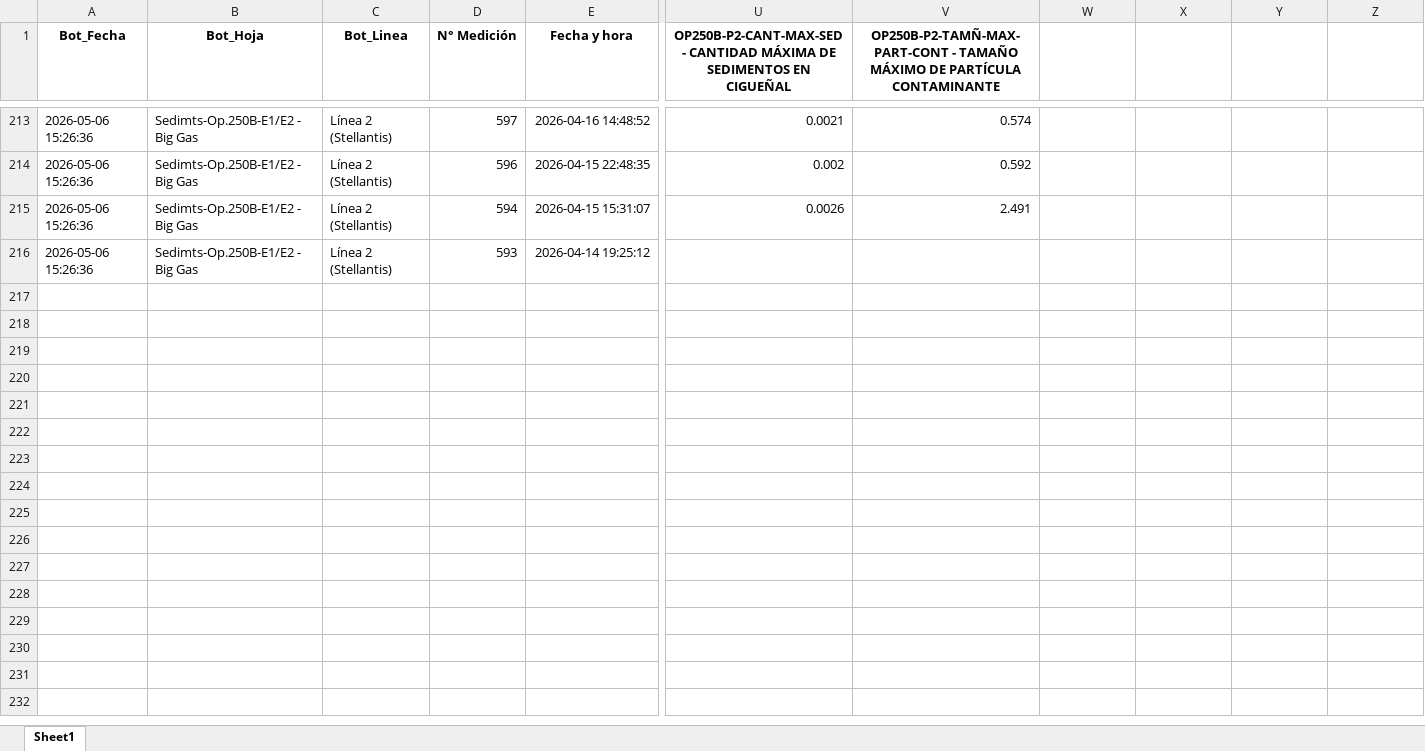
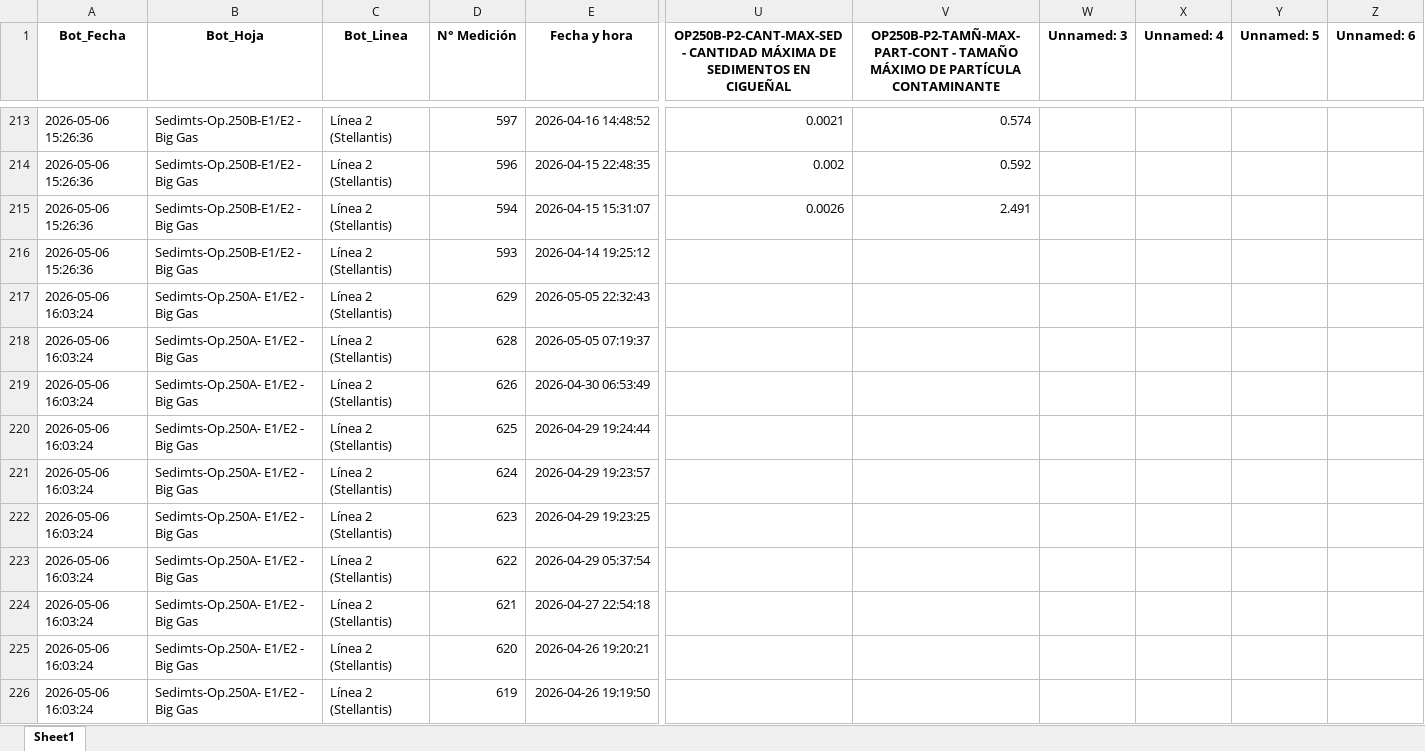
Before and after one commit to practicantecalidadtenango-boop/Sedimentos-Questum, an Excel workbook: BD_LECTURAS_LIVE.xlsx, sheet Sheet1, drawn as a sheet; only a part is shown, gaps mark what is left out; values as stored, in another font and other column widths than the file's, no borders; rows hold the shown columns only; the diff covers the shown part only; the diff names each change by its address in the sheet, - before the commit and + after, or states it on an @@ line.

Commit message:
Update SPC 16:03

```diff
--- a/BD_LECTURAS_LIVE.xlsx (sheet Sheet1)
+++ b/BD_LECTURAS_LIVE.xlsx (sheet Sheet1)
-W1: (empty)
+W1: Unnamed: 3
-X1: (empty)
+X1: Unnamed: 4
-Y1: (empty)
+Y1: Unnamed: 5
-Z1: (empty)
+Z1: Unnamed: 6
+row 217: 2026-05-06 16:03:24 | Sedimts-Op.250A- E1/E2 - Big Gas | Línea 2 (Stellantis) | 629 | 2026-05-05 22:32:43
+row 218: 2026-05-06 16:03:24 | Sedimts-Op.250A- E1/E2 - Big Gas | Línea 2 (Stellantis) | 628 | 2026-05-05 07:19:37
+row 219: 2026-05-06 16:03:24 | Sedimts-Op.250A- E1/E2 - Big Gas | Línea 2 (Stellantis) | 626 | 2026-04-30 06:53:49
+row 220: 2026-05-06 16:03:24 | Sedimts-Op.250A- E1/E2 - Big Gas | Línea 2 (Stellantis) | 625 | 2026-04-29 19:24:44
+row 221: 2026-05-06 16:03:24 | Sedimts-Op.250A- E1/E2 - Big Gas | Línea 2 (Stellantis) | 624 | 2026-04-29 19:23:57
+row 222: 2026-05-06 16:03:24 | Sedimts-Op.250A- E1/E2 - Big Gas | Línea 2 (Stellantis) | 623 | 2026-04-29 19:23:25
+row 223: 2026-05-06 16:03:24 | Sedimts-Op.250A- E1/E2 - Big Gas | Línea 2 (Stellantis) | 622 | 2026-04-29 05:37:54
+row 224: 2026-05-06 16:03:24 | Sedimts-Op.250A- E1/E2 - Big Gas | Línea 2 (Stellantis) | 621 | 2026-04-27 22:54:18
+row 225: 2026-05-06 16:03:24 | Sedimts-Op.250A- E1/E2 - Big Gas | Línea 2 (Stellantis) | 620 | 2026-04-26 19:20:21
+row 226: 2026-05-06 16:03:24 | Sedimts-Op.250A- E1/E2 - Big Gas | Línea 2 (Stellantis) | 619 | 2026-04-26 19:19:50
```
Also changed, not shown: 20 added rows elsewhere in this sheet.
